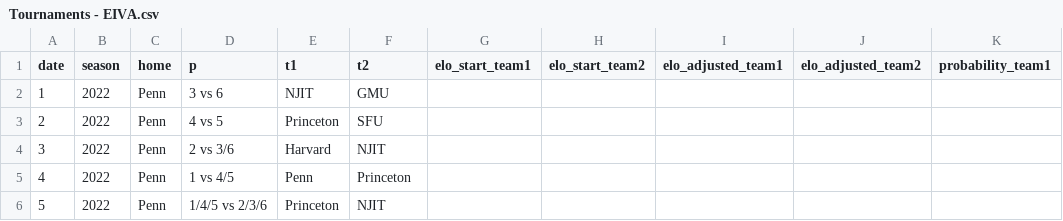
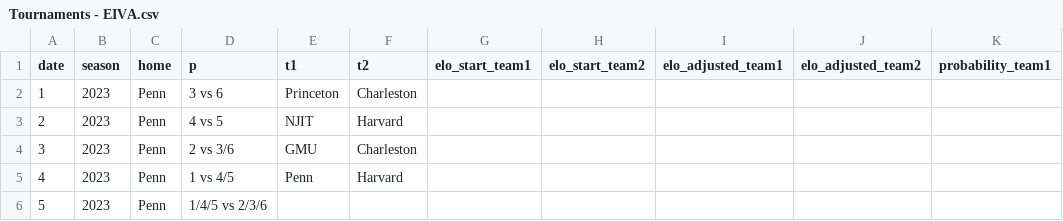
Before and after one commit to tjbreshears/VBelo, a CSV file: inputs/Tournaments/Tournaments - EIVA.csv, drawn as a sheet; only a part is shown; the diff names each change by its address in the sheet, - before the commit and + after, or states it on an @@ line.

```diff
--- a/inputs/Tournaments/Tournaments - EIVA.csv
+++ b/inputs/Tournaments/Tournaments - EIVA.csv
-B2:B6 (season): 2022
+B2:B6 (season): 2023
-E2 (t1): NJIT
+E2 (t1): Princeton
-F2 (t2): GMU
+F2 (t2): Charleston
-E3 (t1): Princeton
+E3 (t1): NJIT
-F3 (t2): SFU
+F3 (t2): Harvard
-E4 (t1): Harvard
+E4 (t1): GMU
-F4 (t2): NJIT
+F4 (t2): Charleston
-F5 (t2): Princeton
+F5 (t2): Harvard
-E6 (t1): Princeton
+E6 (t1): (empty)
-F6 (t2): NJIT
+F6 (t2): (empty)
```
Also changed, not shown: inputs/Tournaments/Tournaments - MIVA.csv, inputs/VBelo - teams.csv, 39 other files.
